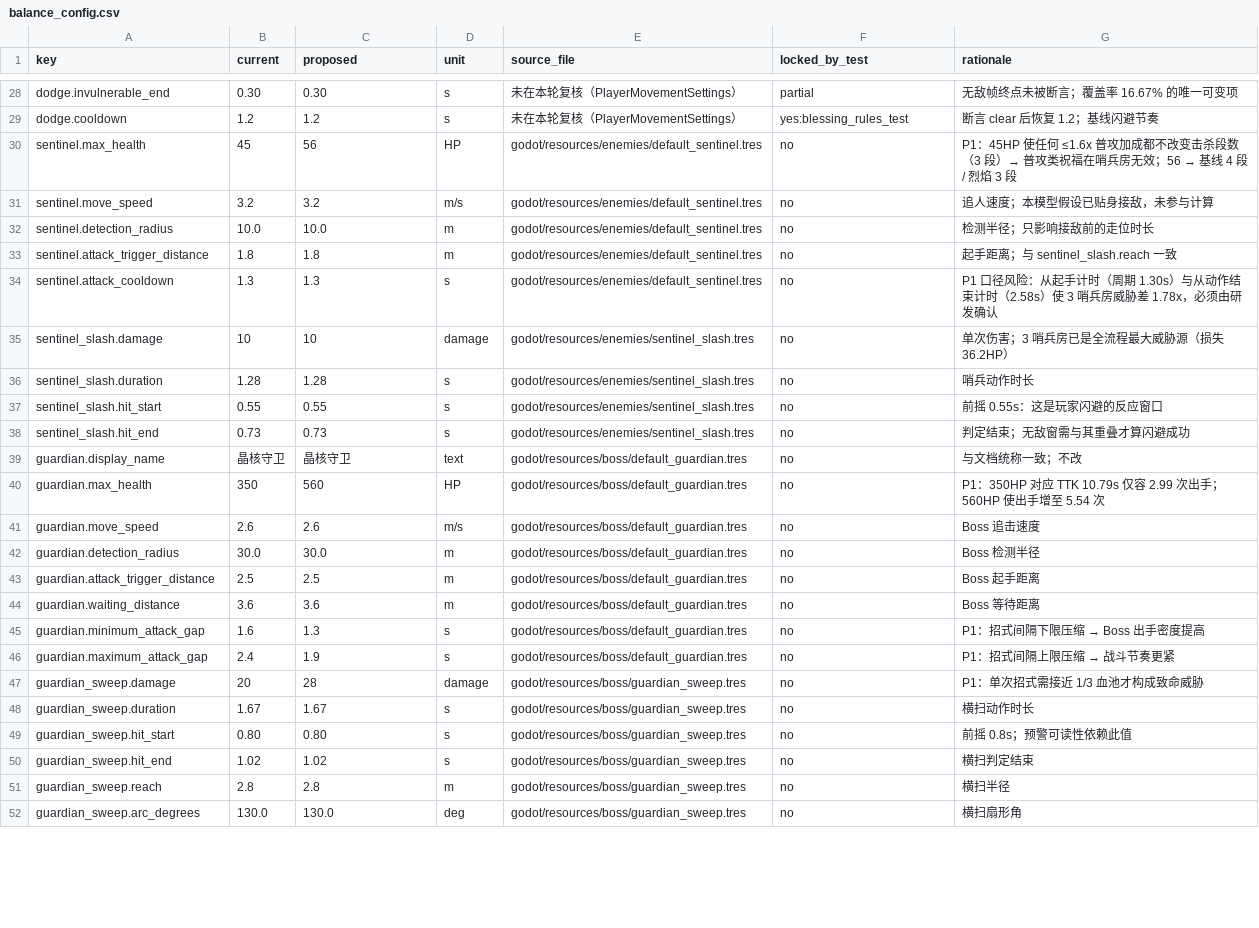
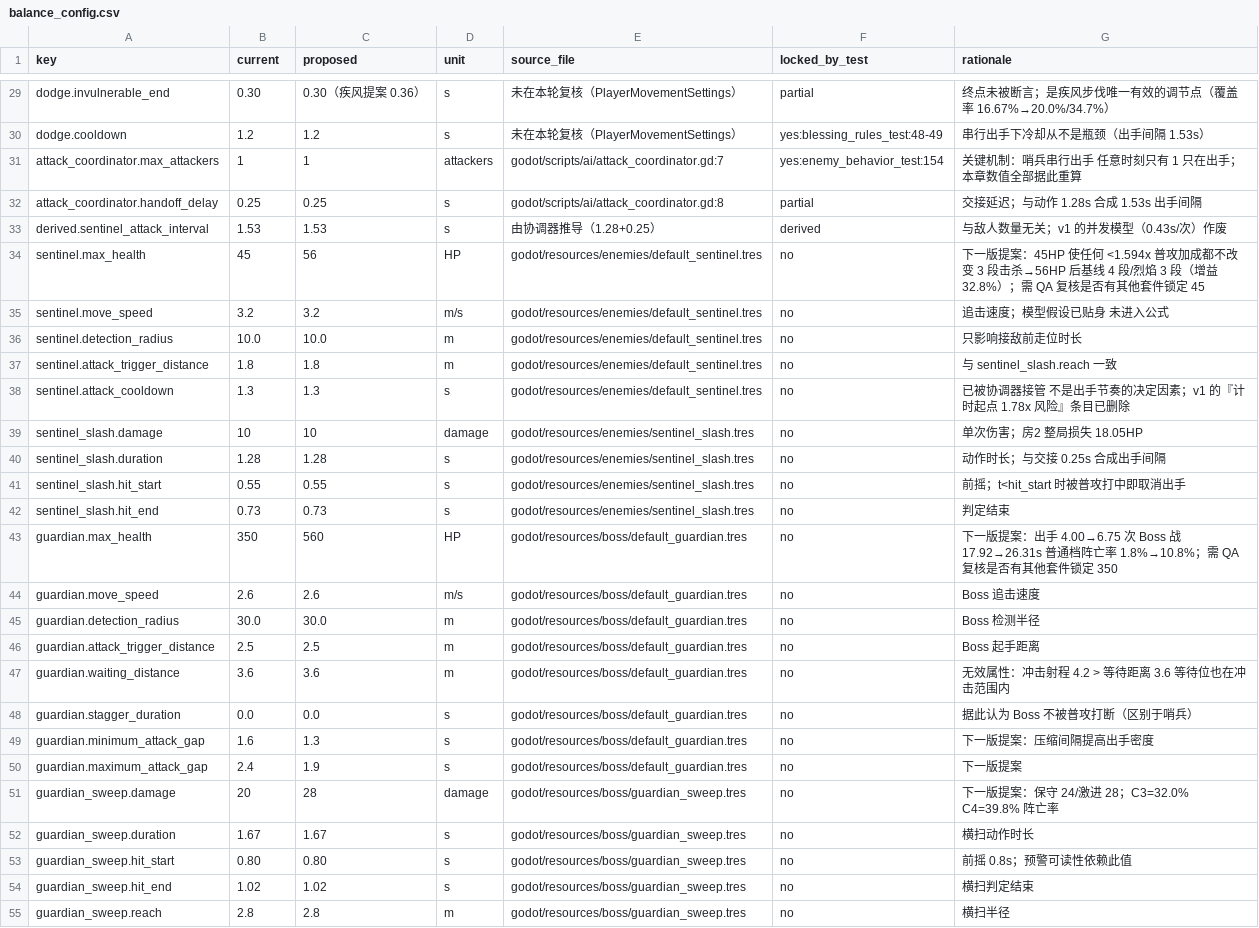
Before and after one commit to huey1/StarAbyss, a CSV file: docs/balance_config.csv, drawn as a sheet; only a part is shown, gaps mark what is left out; the shorter side is filled out with more unchanged rows; removed rows and columns are numbered as before the commit, all else as after; the diff covers the shown part only; the diff names each change by its address in the sheet, - before the commit and + after, or states it on an @@ line.

```diff
--- a/docs/balance_config.csv
+++ b/docs/balance_config.csv
-C29 (proposed): 0.30
+C29 (proposed): 0.30（疾风提案 0.36）
-G29 (rationale): 无敌帧终点未被断言；覆盖率 16.67% 的唯一可变项
+G29 (rationale): 终点未被断言；是疾风步伐唯一有效的调节点（覆盖率 16.67%→20.0%/34.7%）
-F30 (locked_by_test): yes:blessing_rules_test
+F30 (locked_by_test): yes:blessing_rules_test:48-49
-G30 (rationale): 断言 clear 后恢复 1.2；基线闪避节奏
+G30 (rationale): 串行出手下冷却从不是瓶颈（出手间隔 1.53s）
+row 31: attack_coordinator.max_attackers | 1 | 1 | attackers | godot/scripts/ai/attack_coordinator.gd:7 | yes:enemy_behavior_test:154 | 关键机制：哨兵串行出手 任意时刻只有 1 只在出手；本章数值全部据此重算
+row 32: attack_coordinator.handoff_delay | 0.25 | 0.25 | s | godot/scripts/ai/attack_coordinator.gd:8 | partial | 交接延迟；与动作 1.28s 合成 1.53s 出手间隔
+row 33: derived.sentinel_attack_interval | 1.53 | 1.53 | s | 由协调器推导（1.28+0.25） | derived | 与敌人数量无关；v1 的并发模型（0.43s/次）作废
@@ G34 (rationale): P1：45HP 使任何 ≤1.6x 普攻加成都不改变击杀段数（3 段）→ 普攻类祝福在哨兵房无效；56 → 基线 4 段 / 烈焰 3 段 → 下一版提案：45HP 使任何 <1.594x 普攻加成都不改变 3 段击杀→56HP 后基线 4 段/烈焰 3 段（增益 32.8%）；需 QA 复核是否有其他套件锁定 45 @@
-G35 (rationale): 追人速度；本模型假设已贴身接敌，未参与计算
+G35 (rationale): 追击速度；模型假设已贴身 未进入公式
-G36 (rationale): 检测半径；只影响接敌前的走位时长
+G36 (rationale): 只影响接敌前走位时长
-G37 (rationale): 起手距离；与 sentinel_slash.reach 一致
+G37 (rationale): 与 sentinel_slash.reach 一致
-G38 (rationale): P1 口径风险：从起手计时（周期 1.30s）与从动作结束计时（2.58s）使 3 哨兵房威胁差 1.78x，必须由研发确认
+G38 (rationale): 已被协调器接管 不是出手节奏的决定因素；v1 的『计时起点 1.78x 风险』条目已删除
-G39 (rationale): 单次伤害；3 哨兵房已是全流程最大威胁源（损失 36.2HP）
+G39 (rationale): 单次伤害；房2 整局损失 18.05HP
-G40 (rationale): 哨兵动作时长
+G40 (rationale): 动作时长；与交接 0.25s 合成出手间隔
-G41 (rationale): 前摇 0.55s：这是玩家闪避的反应窗口
+G41 (rationale): 前摇；t<hit_start 时被普攻打中即取消出手
-G42 (rationale): 判定结束；无敌窗需与其重叠才算闪避成功
+G42 (rationale): 判定结束
-row 39: guardian.display_name | 晶核守卫 | 晶核守卫 | text | godot/resources/boss/default_guardian.tres | no | 与文档统称一致；不改
-G43 (rationale): P1：350HP 对应 TTK 10.79s 仅容 2.99 次出手；560HP 使出手增至 5.54 次
+G43 (rationale): 下一版提案：出手 4.00→6.75 次 Boss 战 17.92→26.31s 普通档阵亡率 1.8%→10.8%；需 QA 复核是否有其他套件锁定 350
-G47 (rationale): Boss 等待距离
+G47 (rationale): 无效属性：冲击射程 4.2 > 等待距离 3.6 等待位也在冲击范围内
+row 48: guardian.stagger_duration | 0.0 | 0.0 | s | godot/resources/boss/default_guardian.tres | no | 据此认为 Boss 不被普攻打断（区别于哨兵）
@@ G49 (rationale): P1：招式间隔下限压缩 → Boss 出手密度提高 → 下一版提案：压缩间隔提高出手密度 @@
@@ G50 (rationale): P1：招式间隔上限压缩 → 战斗节奏更紧 → 下一版提案 @@
-G51 (rationale): P1：单次招式需接近 1/3 血池才构成致命威胁
+G51 (rationale): 下一版提案：保守 24/激进 28；C3=32.0% C4=39.8% 阵亡率
```
Also changed, not shown: 5 added rows, 1 removed row and 45 edited cells elsewhere in this file, 20 other files.
